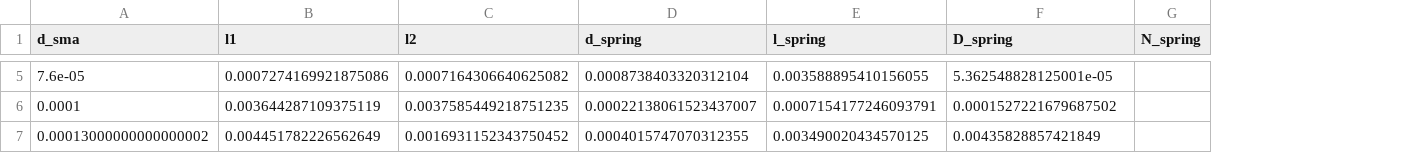
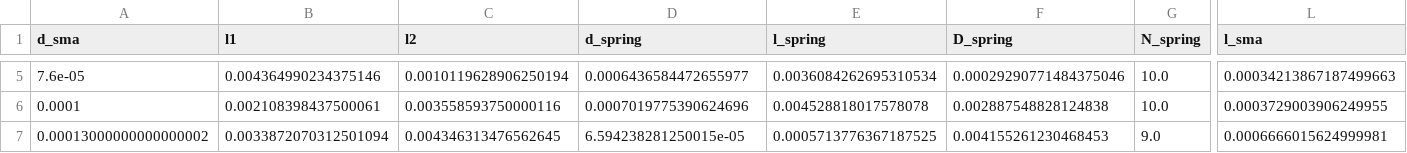
Before and after one commit to WaelKarkoub/MEEN683-Project, a CSV file: random_doe.csv, drawn as a sheet; only a part is shown, gaps mark what is left out; the diff covers the shown part only; the diff names each change by its address in the sheet, - before the commit and + after, or states it on an @@ line.

```diff
--- a/random_doe.csv
+++ b/random_doe.csv
+column L (l_sma), rows 5-7: 0.00034213867187499663 | 0.0003729003906249955 | 0.0006666015624999981
-B5 (l1): 0.0007274169921875086
+B5 (l1): 0.004364990234375146
-C5 (l2): 0.0007164306640625082
+C5 (l2): 0.0010119628906250194
-D5 (d_spring): 0.0008738403320312104
+D5 (d_spring): 0.0006436584472655977
-E5 (l_spring): 0.003588895410156055
+E5 (l_spring): 0.0036084262695310534
-F5 (D_spring): 5.362548828125001e-05
+F5 (D_spring): 0.00029290771484375046
-G5:G6 (N_spring): (empty)
+G5:G6 (N_spring): 10.0
-B6 (l1): 0.003644287109375119
+B6 (l1): 0.002108398437500061
-C6 (l2): 0.0037585449218751235
+C6 (l2): 0.003558593750000116
-D6 (d_spring): 0.00022138061523437007
+D6 (d_spring): 0.0007019775390624696
-E6 (l_spring): 0.0007154177246093791
+E6 (l_spring): 0.004528818017578078
-F6 (D_spring): 0.0001527221679687502
+F6 (D_spring): 0.002887548828124838
-B7 (l1): 0.004451782226562649
+B7 (l1): 0.0033872070312501094
-C7 (l2): 0.0016931152343750452
+C7 (l2): 0.004346313476562645
-D7 (d_spring): 0.0004015747070312355
+D7 (d_spring): 6.594238281250015e-05
-E7 (l_spring): 0.003490020434570125
+E7 (l_spring): 0.0005713776367187525
-F7 (D_spring): 0.00435828857421849
+F7 (D_spring): 0.004155261230468453
-G7 (N_spring): (empty)
+G7 (N_spring): 9.0
```
Also changed, not shown: 102 edited cells elsewhere in this file, 4 other files.
